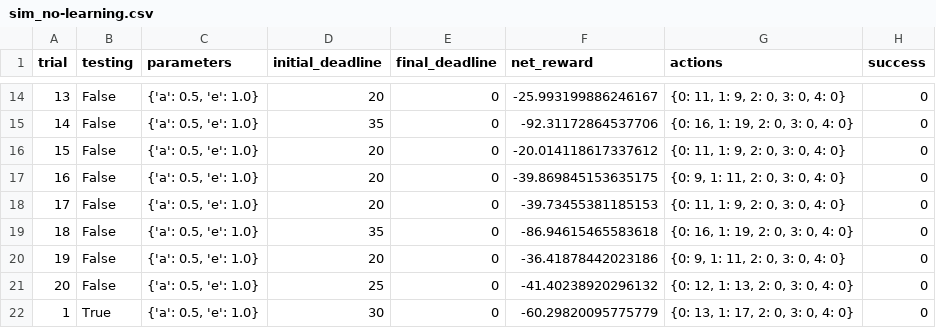
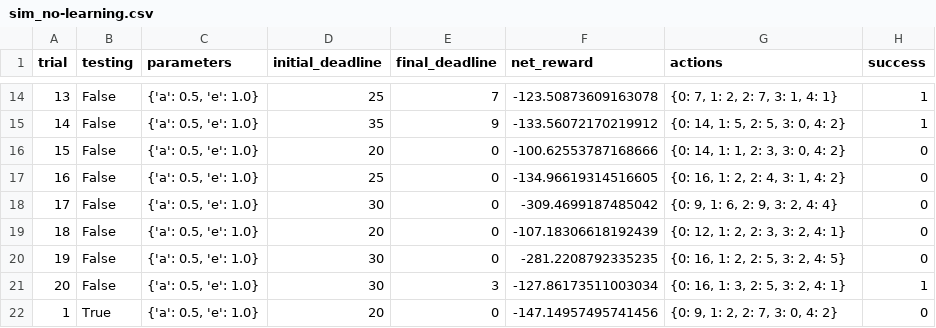
Before and after one commit to rajatpaliwal/Smartcab-Project, a CSV file: Logs/sim_no-learning.csv, drawn as a sheet; only a part is shown, gaps mark what is left out; the diff covers the shown part only.

```diff
--- a/Logs/sim_no-learning.csv
+++ b/Logs/sim_no-learning.csv
@@ -14,9 +14,9 @@ trial,testing,parameters,initial_deadline,final_deadline,net_reward,actions,succ
-13,False,"{'a': 0.5, 'e': 1.0}",20,0,-25.993199886246167,"{0: 11, 1: 9, 2: 0, 3: 0, 4: 0}",0
-14,False,"{'a': 0.5, 'e': 1.0}",35,0,-92.31172864537706,"{0: 16, 1: 19, 2: 0, 3: 0, 4: 0}",0
-15,False,"{'a': 0.5, 'e': 1.0}",20,0,-20.014118617337612,"{0: 11, 1: 9, 2: 0, 3: 0, 4: 0}",0
-16,False,"{'a': 0.5, 'e': 1.0}",20,0,-39.869845153635175,"{0: 9, 1: 11, 2: 0, 3: 0, 4: 0}",0
-17,False,"{'a': 0.5, 'e': 1.0}",20,0,-39.73455381185153,"{0: 11, 1: 9, 2: 0, 3: 0, 4: 0}",0
-18,False,"{'a': 0.5, 'e': 1.0}",35,0,-86.94615465583618,"{0: 16, 1: 19, 2: 0, 3: 0, 4: 0}",0
-19,False,"{'a': 0.5, 'e': 1.0}",20,0,-36.41878442023186,"{0: 9, 1: 11, 2: 0, 3: 0, 4: 0}",0
-20,False,"{'a': 0.5, 'e': 1.0}",25,0,-41.40238920296132,"{0: 12, 1: 13, 2: 0, 3: 0, 4: 0}",0
-1,True,"{'a': 0.5, 'e': 1.0}",30,0,-60.29820095775779,"{0: 13, 1: 17, 2: 0, 3: 0, 4: 0}",0
+13,False,"{'a': 0.5, 'e': 1.0}",25,7,-123.50873609163078,"{0: 7, 1: 2, 2: 7, 3: 1, 4: 1}",1
+14,False,"{'a': 0.5, 'e': 1.0}",35,9,-133.56072170219912,"{0: 14, 1: 5, 2: 5, 3: 0, 4: 2}",1
+15,False,"{'a': 0.5, 'e': 1.0}",20,0,-100.62553787168666,"{0: 14, 1: 1, 2: 3, 3: 0, 4: 2}",0
+16,False,"{'a': 0.5, 'e': 1.0}",25,0,-134.96619314516605,"{0: 16, 1: 2, 2: 4, 3: 1, 4: 2}",0
+17,False,"{'a': 0.5, 'e': 1.0}",30,0,-309.4699187485042,"{0: 9, 1: 6, 2: 9, 3: 2, 4: 4}",0
+18,False,"{'a': 0.5, 'e': 1.0}",20,0,-107.18306618192439,"{0: 12, 1: 2, 2: 3, 3: 2, 4: 1}",0
+19,False,"{'a': 0.5, 'e': 1.0}",30,0,-281.2208792335235,"{0: 16, 1: 2, 2: 5, 3: 2, 4: 5}",0
+20,False,"{'a': 0.5, 'e': 1.0}",30,3,-127.86173511003034,"{0: 16, 1: 3, 2: 5, 3: 2, 4: 1}",1
+1,True,"{'a': 0.5, 'e': 1.0}",20,0,-147.14957495741456,"{0: 9, 1: 2, 2: 7, 3: 0, 4: 2}",0
```
Also changed, not shown: 59 edited cells elsewhere in this file.
